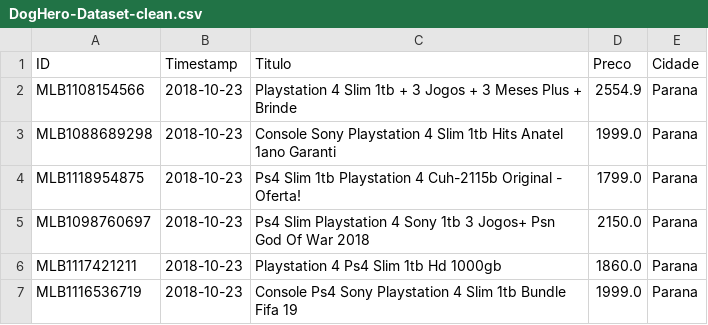
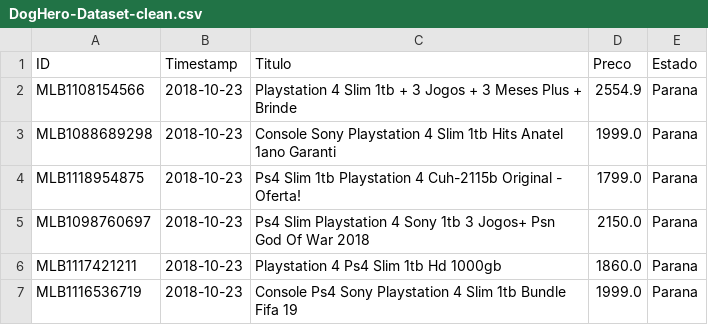
Before and after one commit to lmarchel13/webscrapper_ML, a CSV file: DogHero-Dataset-clean.csv, drawn as a sheet; only a part is shown.

```diff
--- a/DogHero-Dataset-clean.csv
+++ b/DogHero-Dataset-clean.csv
@@ -1,2 +1,2 @@
-ID,Timestamp,Titulo,Preco,Cidade
+ID,Timestamp,Titulo,Preco,Estado
 MLB1108154566,2018-10-23,Playstation 4 Slim 1tb + 3 Jogos + 3 Meses Plus + Brinde,2554.9,Parana
```
Also changed, not shown: DogHero-Dataset-master.csv, 3 other files.
